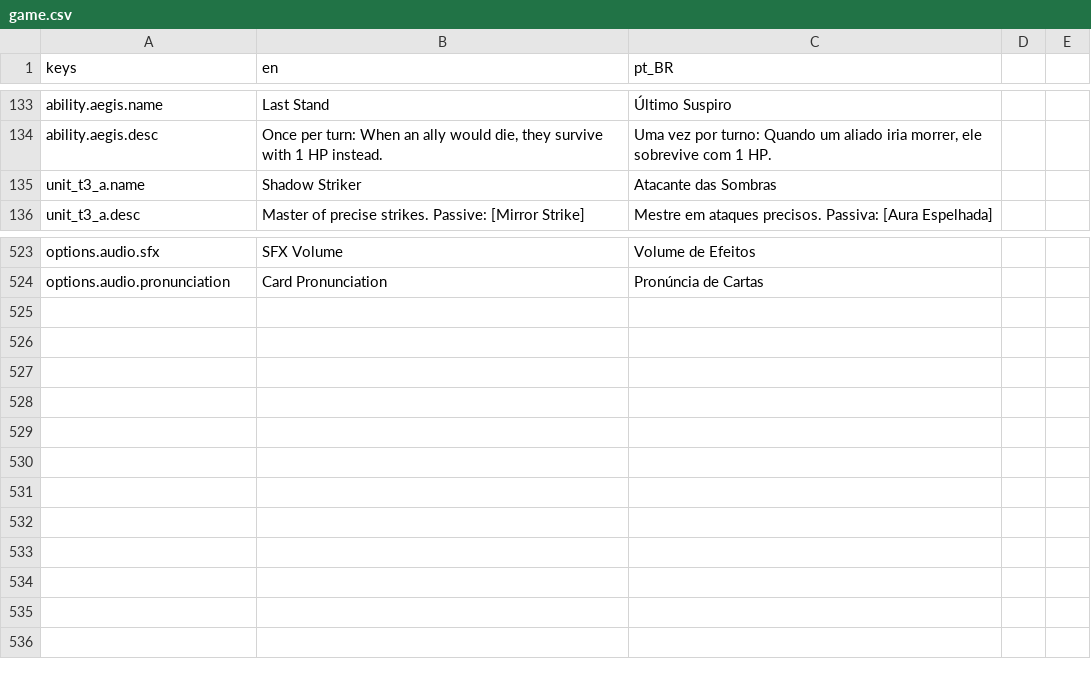
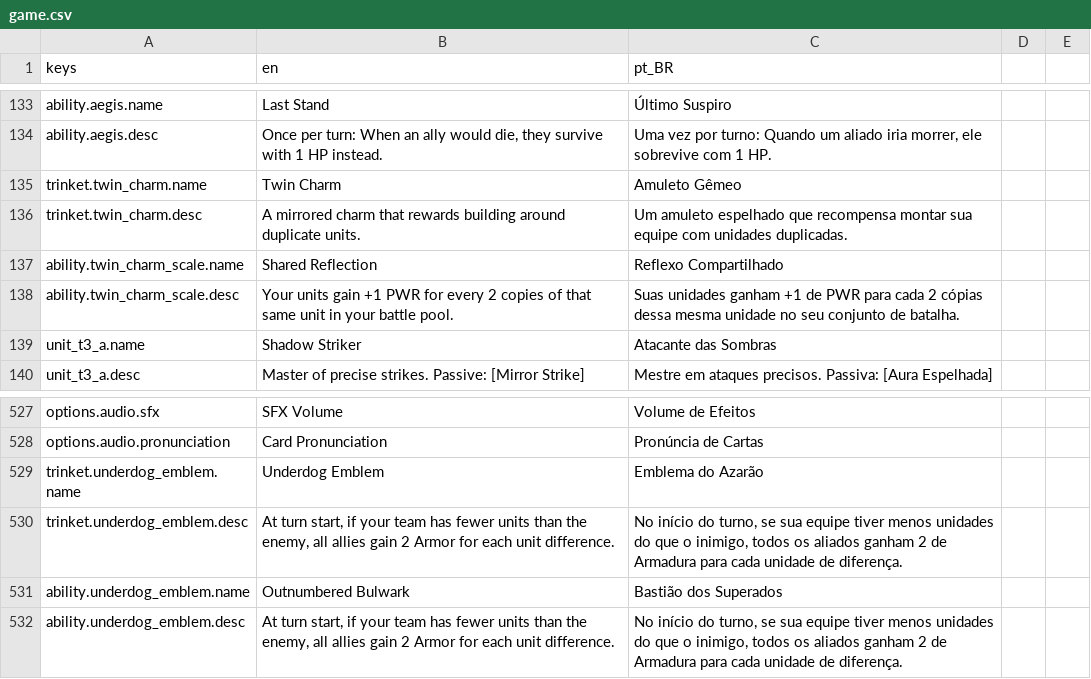
Before and after one commit to OVagamundo/Flashcard-Heroes, a CSV file: localization/game.csv, drawn as a sheet; only a part is shown, gaps mark what is left out.

Commit message:
new trinkets implemented

```diff
--- a/localization/game.csv
+++ b/localization/game.csv
@@ -134,2 +134,6 @@ ability.aegis.name,Last Stand,Último Suspiro
 ability.aegis.desc,"Once per turn: When an ally would die, they survive with 1 HP instead.","Uma vez por turno: Quando um aliado iria morrer, ele sobrevive com 1 HP."
+trinket.twin_charm.name,Twin Charm,Amuleto Gêmeo
+trinket.twin_charm.desc,"A mirrored charm that rewards building around duplicate units.","Um amuleto espelhado que recompensa montar sua equipe com unidades duplicadas."
+ability.twin_charm_scale.name,Shared Reflection,Reflexo Compartilhado
+ability.twin_charm_scale.desc,"Your units gain +1 PWR for every 2 copies of that same unit in your battle pool.","Suas unidades ganham +1 de PWR para cada 2 cópias dessa mesma unidade no seu conjunto de batalha."
 unit_t3_a.name,Shadow Striker,Atacante das Sombras
@@ -524 +528,5 @@ options.audio.sfx,SFX Volume,Volume de Efeitos
 options.audio.pronunciation,Card Pronunciation,Pronúncia de Cartas
+trinket.underdog_emblem.name,Underdog Emblem,Emblema do Azarão
+trinket.underdog_emblem.desc,"At turn start, if your team has fewer units than the enemy, all allies gain 2 Armor for each unit difference.","No início do turno, se sua equipe tiver menos unidades do que o inimigo, todos os aliados ganham 2 de Armadura para cada unidade de diferença."
+ability.underdog_emblem.name,Outnumbered Bulwark,Bastião dos Superados
+ability.underdog_emblem.desc,"At turn start, if your team has fewer units than the enemy, all allies gain 2 Armor for each unit difference.","No início do turno, se sua equipe tiver menos unidades do que o inimigo, todos os aliados ganham 2 de Armadura para cada unidade de diferença."
```
Also changed, not shown: 16 other files.
